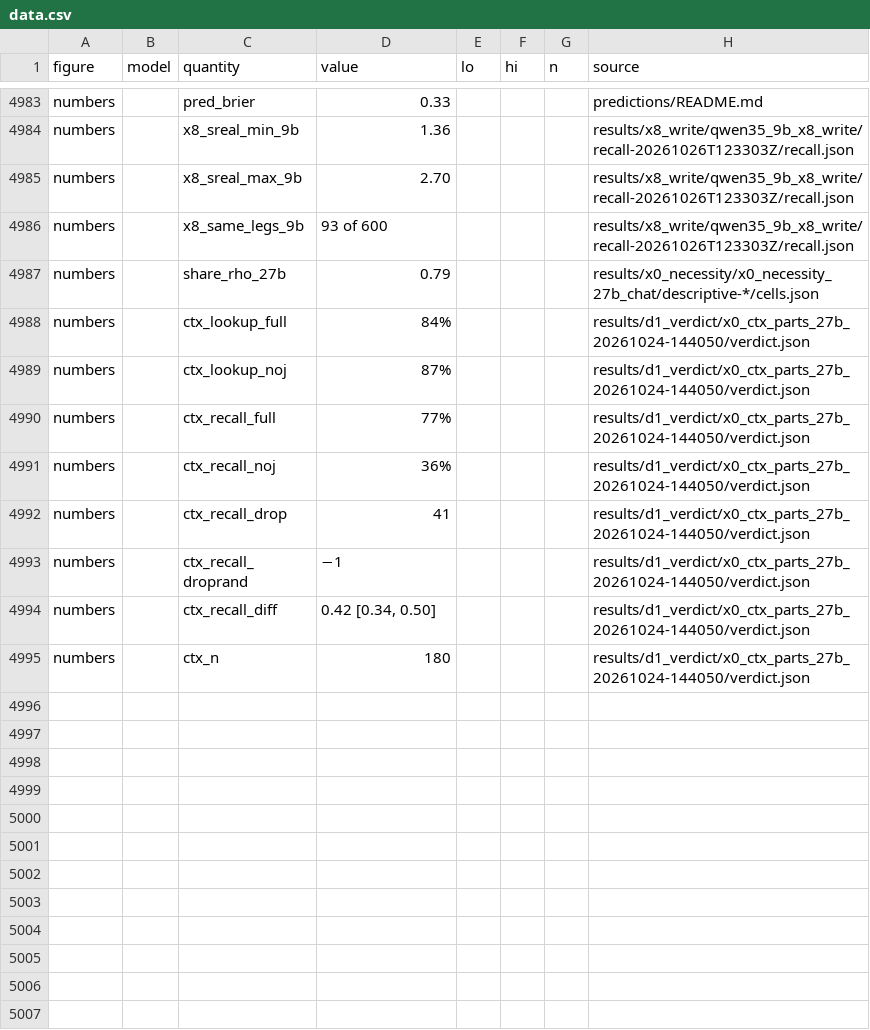
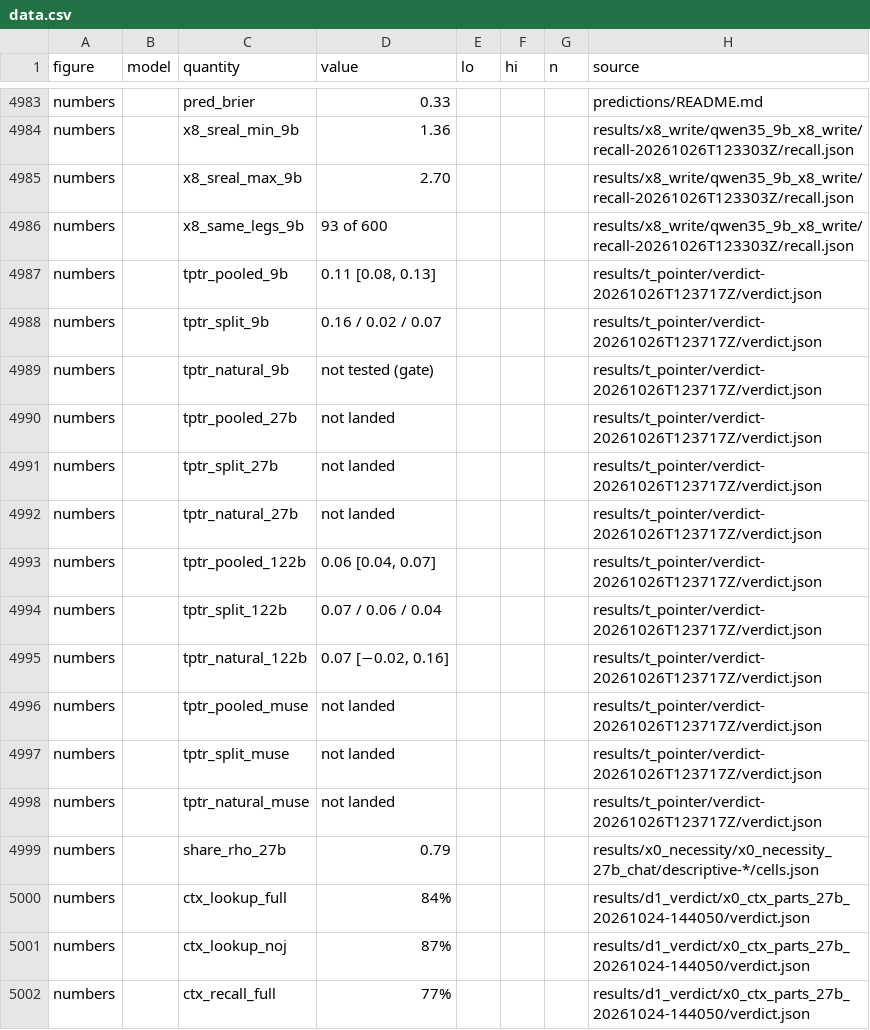
Before and after one commit to zach-perlman/bridge-jspace, a CSV file: figures/story/data.csv, drawn as a sheet; only a part is shown, gaps mark what is left out; the shorter side is filled out with more unchanged rows.

```diff
--- a/figures/story/data.csv
+++ b/figures/story/data.csv
@@ -4986,2 +4986,14 @@ numbers,,x8_sreal_max_9b,2.70,,,,results/x8_write/qwen35_9b_x8_write/recall-2026
 numbers,,x8_same_legs_9b,93 of 600,,,,results/x8_write/qwen35_9b_x8_write/recall-20261026T123303Z/recall.json
+numbers,,tptr_pooled_9b,"0.11 [0.08, 0.13]",,,,results/t_pointer/verdict-20261026T123717Z/verdict.json
+numbers,,tptr_split_9b,0.16 / 0.02 / 0.07,,,,results/t_pointer/verdict-20261026T123717Z/verdict.json
+numbers,,tptr_natural_9b,not tested (gate),,,,results/t_pointer/verdict-20261026T123717Z/verdict.json
+numbers,,tptr_pooled_27b,not landed,,,,results/t_pointer/verdict-20261026T123717Z/verdict.json
+numbers,,tptr_split_27b,not landed,,,,results/t_pointer/verdict-20261026T123717Z/verdict.json
+numbers,,tptr_natural_27b,not landed,,,,results/t_pointer/verdict-20261026T123717Z/verdict.json
+numbers,,tptr_pooled_122b,"0.06 [0.04, 0.07]",,,,results/t_pointer/verdict-20261026T123717Z/verdict.json
+numbers,,tptr_split_122b,0.07 / 0.06 / 0.04,,,,results/t_pointer/verdict-20261026T123717Z/verdict.json
+numbers,,tptr_natural_122b,"0.07 [−0.02, 0.16]",,,,results/t_pointer/verdict-20261026T123717Z/verdict.json
+numbers,,tptr_pooled_muse,not landed,,,,results/t_pointer/verdict-20261026T123717Z/verdict.json
+numbers,,tptr_split_muse,not landed,,,,results/t_pointer/verdict-20261026T123717Z/verdict.json
+numbers,,tptr_natural_muse,not landed,,,,results/t_pointer/verdict-20261026T123717Z/verdict.json
 numbers,,share_rho_27b,0.79,,,,results/x0_necessity/x0_necessity_27b_chat/descriptive-*/cells.json
```
Also changed, not shown: 4 other files.
